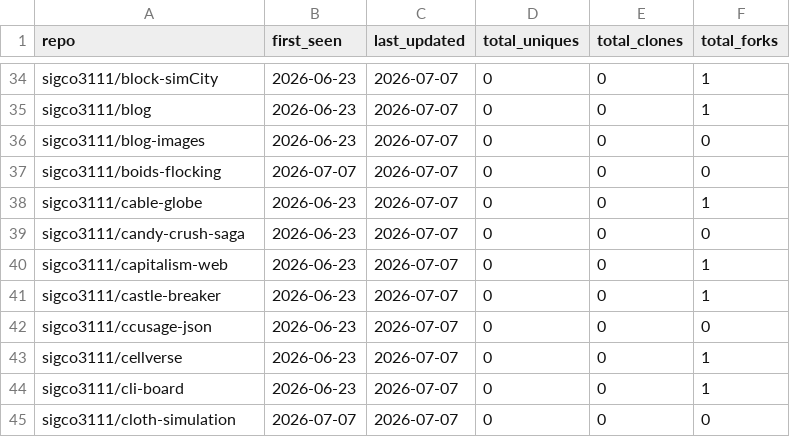
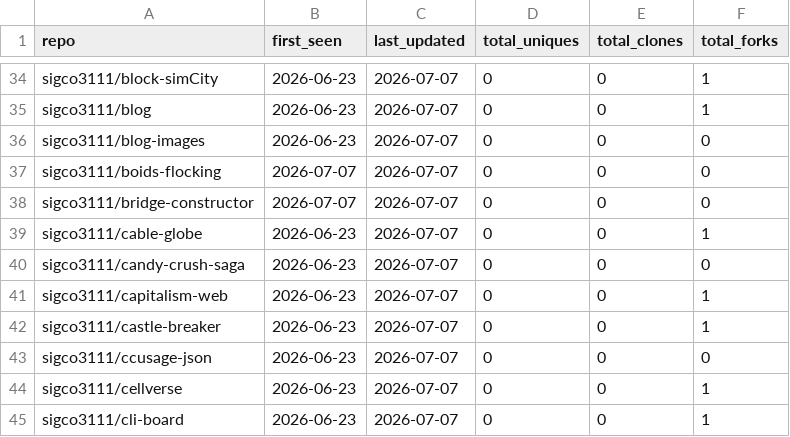
Before and after one commit to sigco3111/Repolis, a CSV file: data/logs/_cumulative.csv, drawn as a sheet; only a part is shown, gaps mark what is left out; the shorter side is filled out with more unchanged rows; the diff names each change by its address in the sheet, - before the commit and + after, or states it on an @@ line.

```diff
--- a/data/logs/_cumulative.csv
+++ b/data/logs/_cumulative.csv
+row 38: sigco3111/bridge-constructor | 2026-07-07 | 2026-07-07 | 0 | 0 | 0
```
